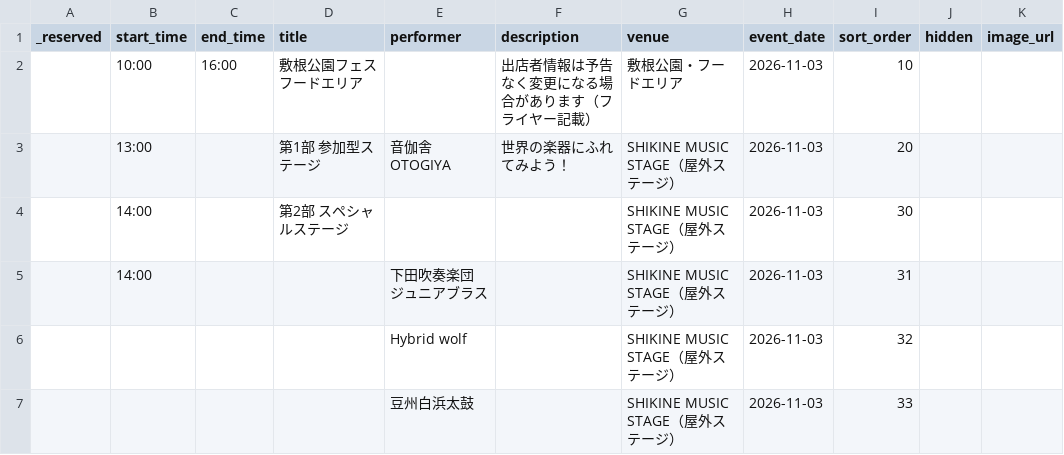
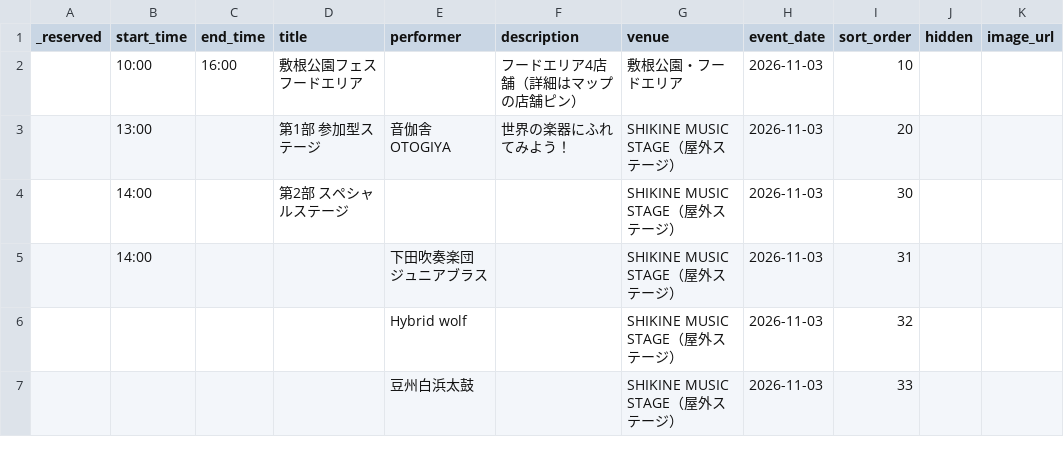
Before and after one commit to Stand-koike/shikine-map, a CSV file: web/docs/sheets/event_schedule_2026-11-03_seed.csv, drawn as a sheet.

```diff
--- a/web/docs/sheets/event_schedule_2026-11-03_seed.csv
+++ b/web/docs/sheets/event_schedule_2026-11-03_seed.csv
@@ -1,3 +1,3 @@
 _reserved,start_time,end_time,title,performer,description,venue,event_date,sort_order,hidden,image_url
-,10:00,16:00,敷根公園フェス フードエリア,,出店者情報は予告なく変更になる場合があります（フライヤー記載）,敷根公園・フードエリア,2026-11-03,10,,
+,10:00,16:00,敷根公園フェス フードエリア,,フードエリア4店舗（詳細はマップの店舗ピン）,敷根公園・フードエリア,2026-11-03,10,,
 ,13:00,,第1部 参加型ステージ,音伽舎 OTOGIYA,世界の楽器にふれてみよう！,SHIKINE MUSIC STAGE（屋外ステージ）,2026-11-03,20,,
```
Also changed, not shown: web/docs/sheets/food_vendors_seed.csv, 3 other files.
